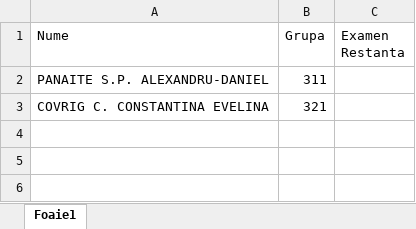
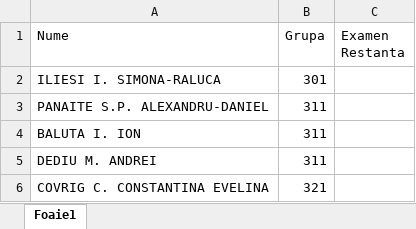
Before and after one commit to AlexAmarioarei/AlexAmarioarei.github.io, an Excel workbook: Teaching/Statistics/results/Tabel_Statistica_Restanta2.xlsx, sheet Foaie1, drawn as a sheet; values as stored, in another font and other column widths than the file's, no borders; the diff names each change by its address in the sheet, - before the commit and + after, or states it on an @@ line.

Commit message:
Update note restanta 2

```diff
--- a/Teaching/Statistics/results/Tabel_Statistica_Restanta2.xlsx (sheet Foaie1)
+++ b/Teaching/Statistics/results/Tabel_Statistica_Restanta2.xlsx (sheet Foaie1)
+row 2: ILIESI I. SIMONA-RALUCA | 301
+row 4: BALUTA I. ION | 311
+row 5: DEDIU M. ANDREI | 311
```
Also changed, not shown: Teaching/Biostatistics/results/Tabel_Biostatistica_R2.xlsx, 4 other files.
